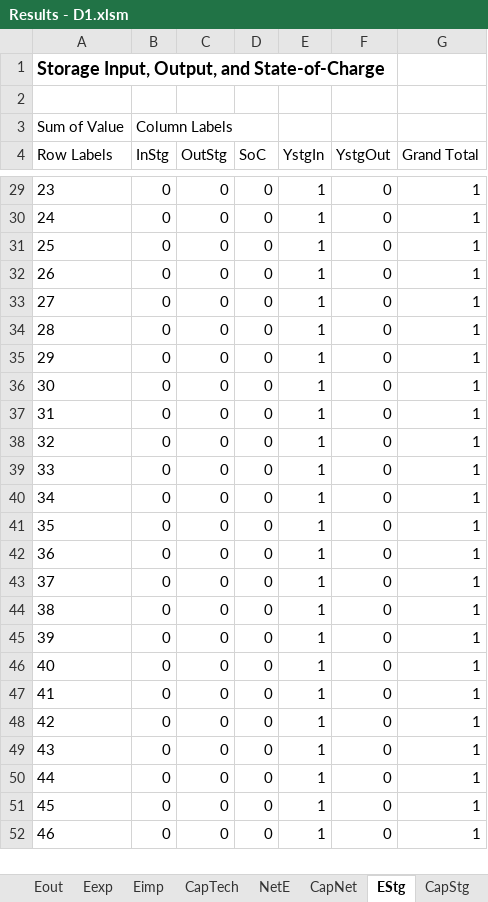
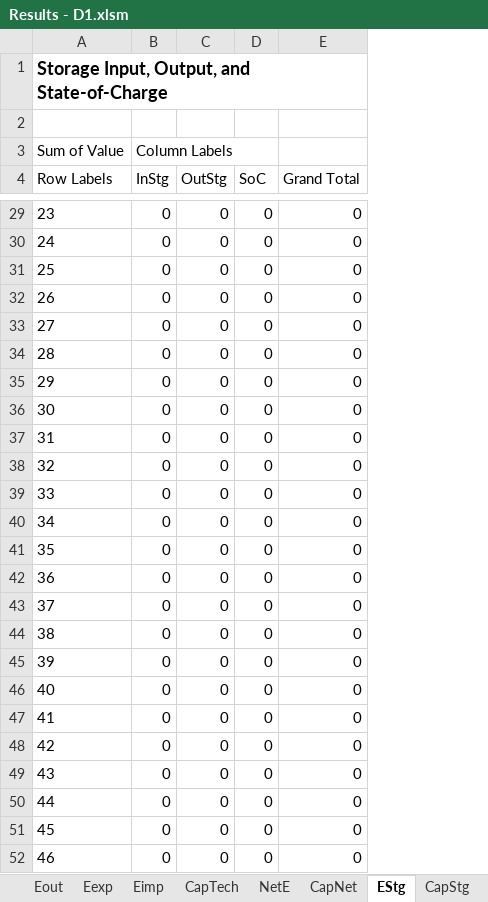
Before and after one commit to Dustin231/python-ehub, an Excel workbook: results/demos/Results - D1.xlsm, sheet EStg, drawn as a sheet; only a part is shown, gaps mark what is left out; values as stored, in another font and other column widths than the file's, no borders; charts and pictures not drawn; removed rows and columns are numbered as before the commit, all else as after; the diff covers the shown part only; the diff names each change by its address in the sheet, - before the commit and + after, or states it on an @@ line.

```diff
--- a/results/demos/Results - D1.xlsm (sheet EStg)
+++ b/results/demos/Results - D1.xlsm (sheet EStg)
-column E (YstgIn), rows 29-52: all 1
-column F (YstgOut), rows 29-52: all 0
-E29:E52 (Grand Total): 1
+E29:E52 (Grand Total): 0
```
Also changed, not shown: 74 edited cells elsewhere in this sheet, sheet 8, sheet 10, sheet 1, sheet 2, sheet 11, sheet 9, 4 more sheets, charts or pictures, cases/demos/D1 - single hub.xlsx, cases/demos/D2 - multi hub.xlsx, 7 other files.
